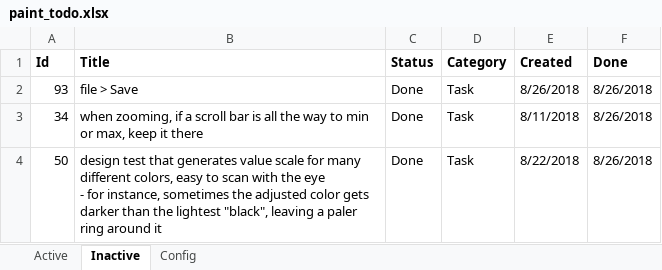
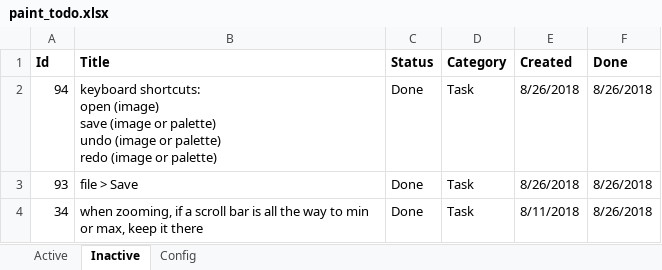
Before and after one commit to WithoutHaste/PerpetualPaint, an Excel workbook: paint_todo.xlsx, sheet Inactive, drawn as a sheet; only a part is shown; the shorter side is filled out with more unchanged rows; values as stored, in another font and other column widths than the file's, no borders; ↵ is a line break in a cell; the diff names each change by its address in the sheet, - before the commit and + after, or states it on an @@ line.

Commit message:
edit palette: shortcut keys

```diff
--- a/paint_todo.xlsx (sheet Inactive)
+++ b/paint_todo.xlsx (sheet Inactive)
+row 2: 94 | keyboard shortcuts: ↵ open (image) ↵ save (image or palette) ↵ undo (image or palette) ↵ redo (image or palette) | Done | Task | 8/26/2018 | 8/26/2018
```
Also changed, not shown: sheet Active, 2 other files.
